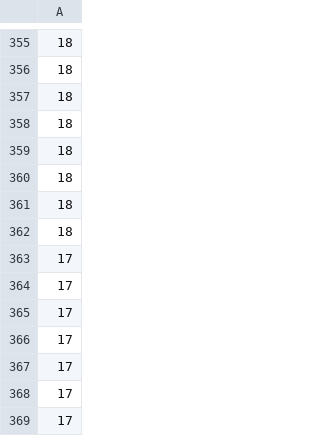
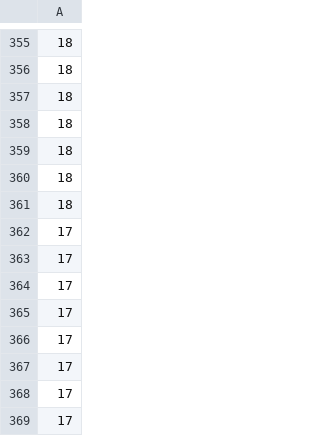
Before and after one commit to theobmgit/bor-prediction-analysis, a CSV file: dataset/processed/Keywords.csv, drawn as a sheet; only a part is shown, gaps mark what is left out; the shorter side is filled out with more unchanged rows; the diff names each change by its address in the sheet, - before the commit and + after, or states it on an @@ line.

```diff
--- a/dataset/processed/Keywords.csv
+++ b/dataset/processed/Keywords.csv
-row 362: 18
```
Also changed, not shown: dataset/processed/Cast.csv, dataset/processed/Countries.csv, 7 other files.
